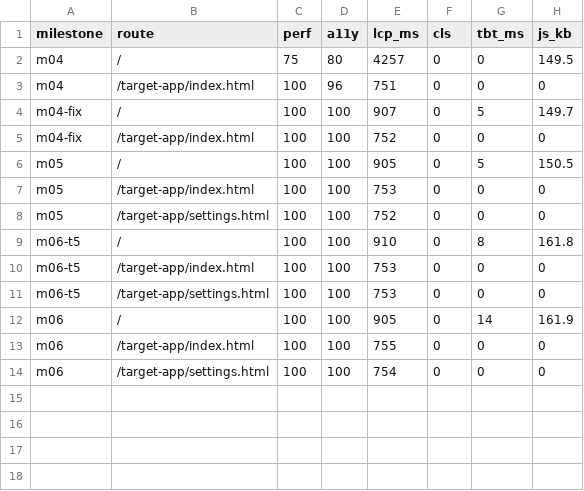
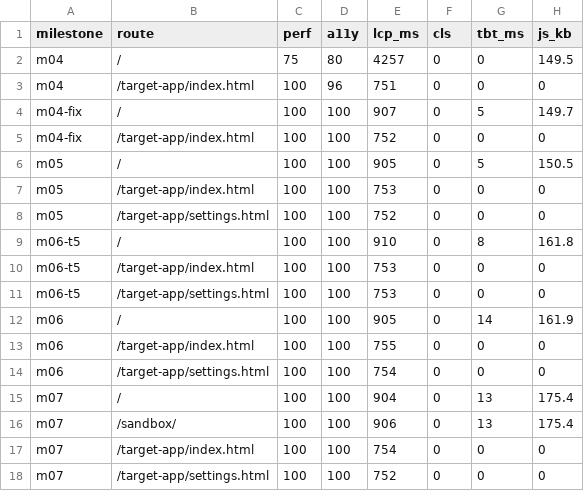
Before and after one commit to jovstern/ai-presenter-agent, a CSV file: docs/metrics/history.csv, drawn as a sheet.

```diff
--- a/docs/metrics/history.csv
+++ b/docs/metrics/history.csv
@@ -14 +14,5 @@ m06,/target-app/index.html,100,100,755,0,0,0
 m06,/target-app/settings.html,100,100,754,0,0,0
+m07,/,100,100,904,0,13,175.4
+m07,/sandbox/,100,100,906,0,13,175.4
+m07,/target-app/index.html,100,100,754,0,0,0
+m07,/target-app/settings.html,100,100,752,0,0,0
```
Also changed, not shown: 1 other file.
